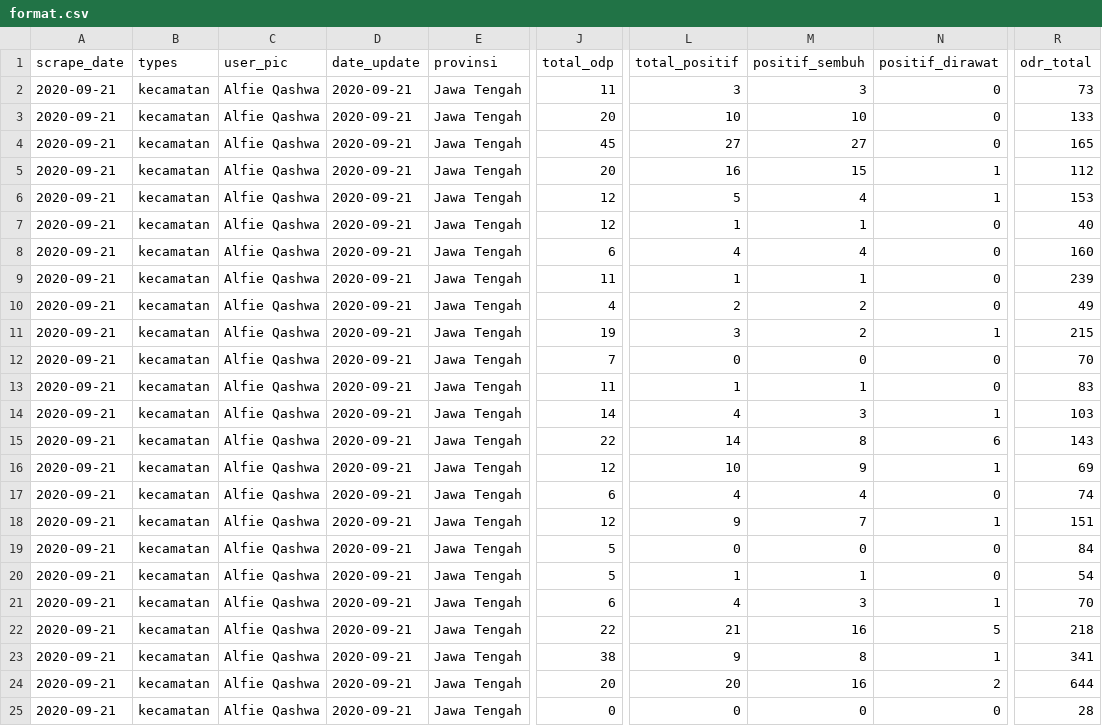
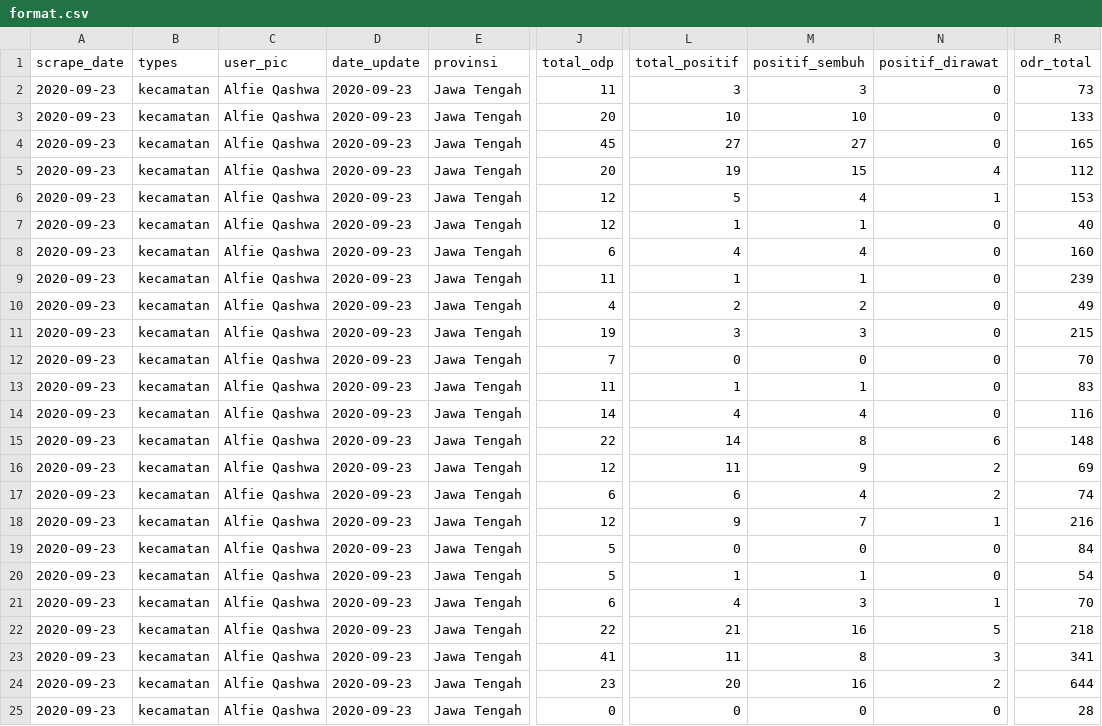
Before and after one commit to alfieqashwa/kominfo-pedulilindungi, a CSV file: JAWA_TENGAH/cilacap/new/format.csv, drawn as a sheet; only a part is shown, gaps mark what is left out; the diff names each change by its address in the sheet, - before the commit and + after, or states it on an @@ line.

```diff
--- a/JAWA_TENGAH/cilacap/new/format.csv
+++ b/JAWA_TENGAH/cilacap/new/format.csv
-A2:A25 (scrape_date): 2020-09-21
+A2:A25 (scrape_date): 2020-09-23
-D2:D25 (date_update): 2020-09-21
+D2:D25 (date_update): 2020-09-23
-L5 (total_positif): 16
+L5 (total_positif): 19
-N5 (positif_dirawat): 1
+N5 (positif_dirawat): 4
-M11 (positif_sembuh): 2
+M11 (positif_sembuh): 3
-N11 (positif_dirawat): 1
+N11 (positif_dirawat): 0
-M14 (positif_sembuh): 3
+M14 (positif_sembuh): 4
-N14 (positif_dirawat): 1
+N14 (positif_dirawat): 0
-R14 (odr_total): 103
+R14 (odr_total): 116
-R15 (odr_total): 143
+R15 (odr_total): 148
-L16 (total_positif): 10
+L16 (total_positif): 11
-N16 (positif_dirawat): 1
+N16 (positif_dirawat): 2
-L17 (total_positif): 4
+L17 (total_positif): 6
-N17 (positif_dirawat): 0
+N17 (positif_dirawat): 2
-R18 (odr_total): 151
+R18 (odr_total): 216
-J23 (total_odp): 38
+J23 (total_odp): 41
-L23 (total_positif): 9
+L23 (total_positif): 11
-N23 (positif_dirawat): 1
+N23 (positif_dirawat): 3
-J24 (total_odp): 20
+J24 (total_odp): 23
```
Also changed, not shown: JAWA_TENGAH/grobogan/new/format.csv, JAWA_TENGAH/kebumen/new/format.csv, 4 other files.
